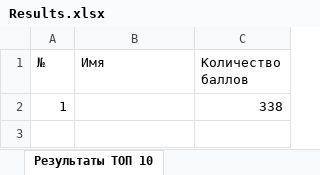
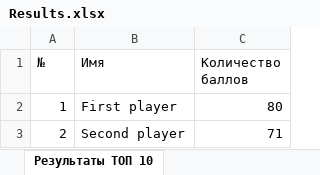
Before and after one commit to semyonov1511/mortalkombatbLab5, an Excel workbook: lab5/Results.xlsx, sheet Результаты ТОП 10, drawn as a sheet; values as stored, in another font and other column widths than the file's, no borders; the diff names each change by its address in the sheet, - before the commit and + after, or states it on an @@ line.

```diff
--- a/lab5/Results.xlsx (sheet Результаты ТОП 10)
+++ b/lab5/Results.xlsx (sheet Результаты ТОП 10)
-B2 (Имя): (empty)
+B2 (Имя): First player
-C2 (Количество баллов): 338
+C2 (Количество баллов): 80
+row 3: 2 | Second player | 71
```
Also changed, not shown: 2 other files.
